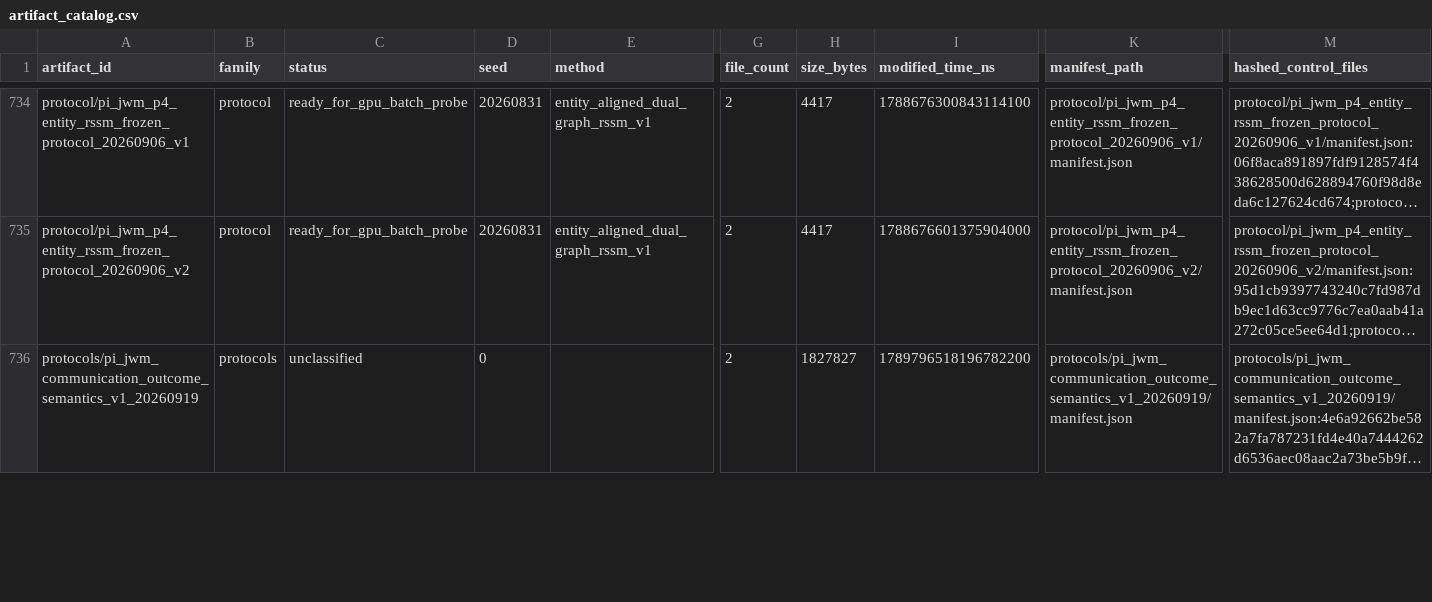
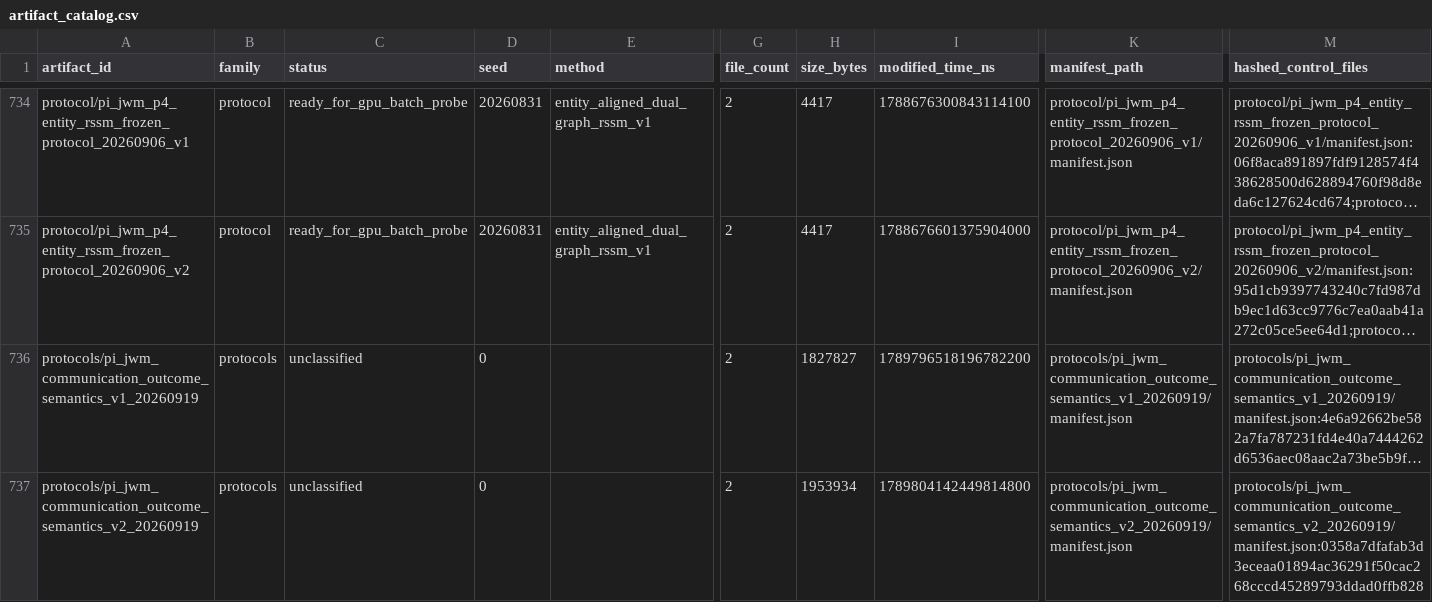
Before and after one commit to yys806/network-state-world-model, a CSV file: docs/registries/generated/artifact_catalog.csv, drawn as a sheet; only a part is shown, gaps mark what is left out; long unchanged cells end in …; rows hold the shown columns only; the diff covers the shown part only; the diff names each change by its address in the sheet, - before the commit and + after, or states it on an @@ line.

```diff
--- a/docs/registries/generated/artifact_catalog.csv
+++ b/docs/registries/generated/artifact_catalog.csv
+row 737: protocols/pi_jwm_communication_outcome_semantics_v2_20260919 | protocols | unclassified | 0 |  | 2 | 1953934 | 1789804142449814800 | protocols/pi_jwm_communication_outcome_semantics_v2_20260919/manifest.json | protocols/pi_jwm_communication_outcome_semantics_v2_20260919/manifest.json:0358a7dfafab3d3eceaa01894ac36291f50cac268cccd45289793ddad0ffb828
```
Also changed, not shown: 4 edited cells elsewhere in this file, docs/registries/generated/tracked_file_inventory.csv, 33 other files.
